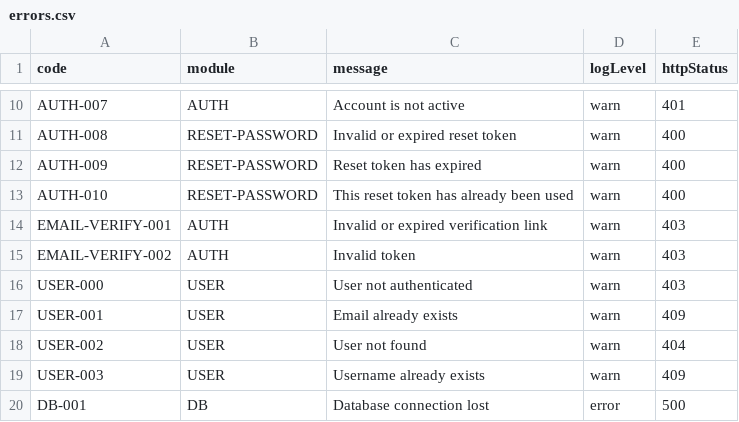
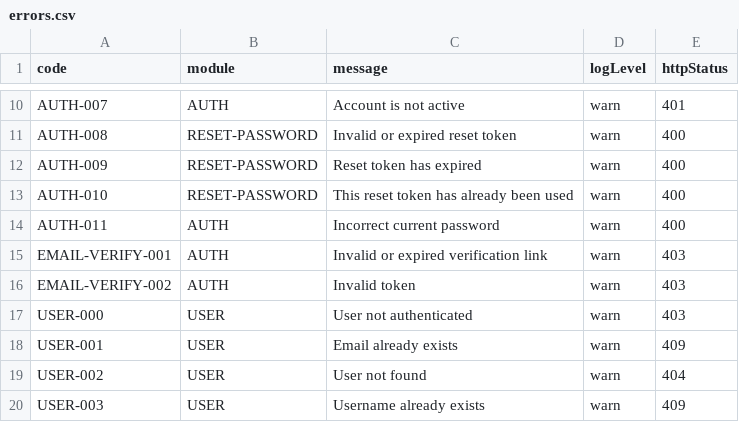
Before and after one commit to tarunawahyudi/portfolio-api, a CSV file: resources/dictionary/errors.csv, drawn as a sheet; only a part is shown, gaps mark what is left out; the shorter side is filled out with more unchanged rows.

Commit message:
change password

```diff
--- a/resources/dictionary/errors.csv
+++ b/resources/dictionary/errors.csv
@@ -13,2 +13,3 @@ AUTH-009,RESET-PASSWORD,Reset token has expired,warn,400
 AUTH-010,RESET-PASSWORD,This reset token has already been used,warn,400
+AUTH-011,AUTH,Incorrect current password,warn,400
 EMAIL-VERIFY-001,AUTH,Invalid or expired verification link, warn, 403
```
Also changed, not shown: 7 other files.
